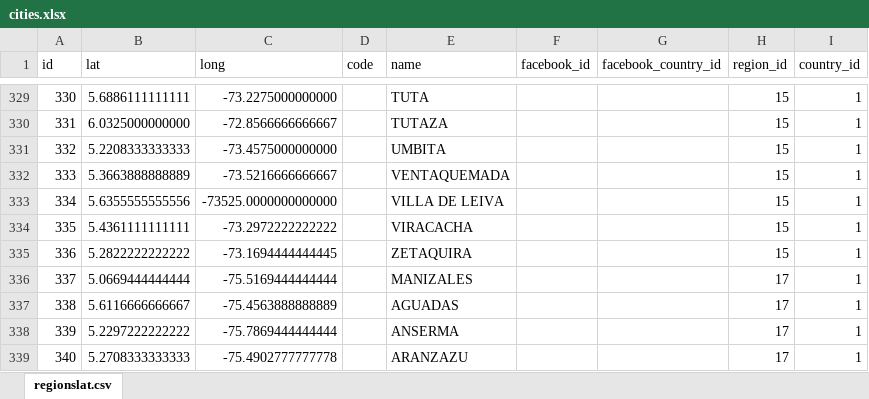
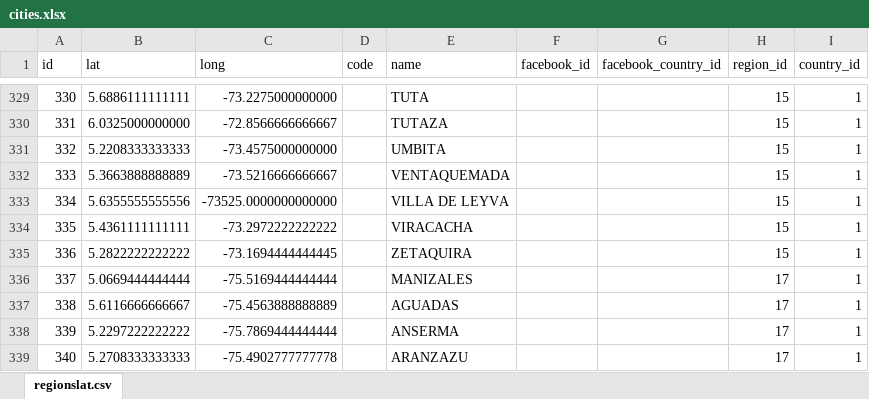
Before and after one commit to harredon01/besafe7, an Excel workbook: storage/imports/cities.xlsx, sheet regionslat.csv, drawn as a sheet; only a part is shown, gaps mark what is left out; values as stored, in another font and other column widths than the file's, no borders; charts and pictures not drawn; the diff names each change by its address in the sheet, - before the commit and + after, or states it on an @@ line.

```diff
--- a/storage/imports/cities.xlsx (sheet regionslat.csv)
+++ b/storage/imports/cities.xlsx (sheet regionslat.csv)
-E333 (name): VILLA DE LEIVA
+E333 (name): VILLA DE LEYVA
```
Also changed, not shown: storage/imports/Global.xlsx, 44 other files.
